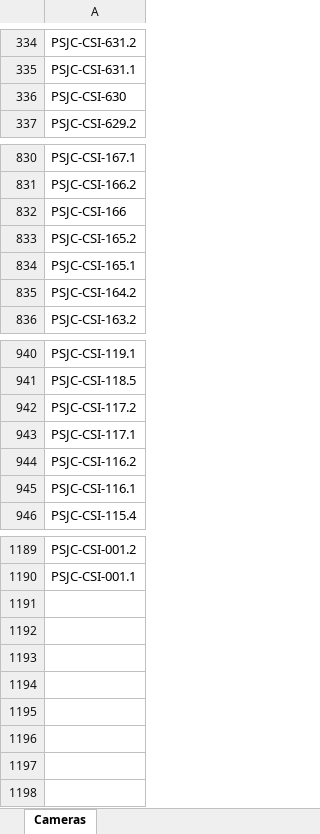
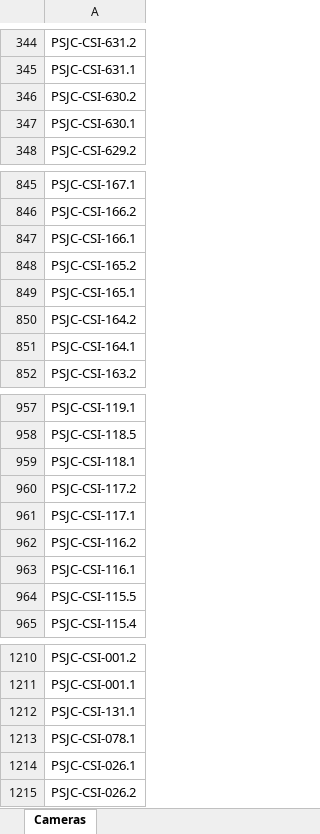
Before and after one commit to gui1hermereis/BotContagem, an Excel workbook: src/assets/Cameras.xlsx, sheet Cameras, drawn as a sheet; only a part is shown, gaps mark what is left out; values as stored, in another font and other column widths than the file's, no borders; addresses are those after the commit; the diff covers the shown part only; the diff names each change by its address in the sheet, - before the commit and + after, or states it on an @@ line.

```diff
--- a/src/assets/Cameras.xlsx (sheet Cameras)
+++ b/src/assets/Cameras.xlsx (sheet Cameras)
-A346: PSJC-CSI-630
+A346: PSJC-CSI-630.2
+row 347: PSJC-CSI-630.1
-A847: PSJC-CSI-166
+A847: PSJC-CSI-166.1
+row 851: PSJC-CSI-164.1
+row 959: PSJC-CSI-118.1
+row 964: PSJC-CSI-115.5
-row 913: PSJC-CSI-131.1
+row 1212: PSJC-CSI-131.1
-row 1027: PSJC-CSI-078.1
+row 1213: PSJC-CSI-078.1
-row 1137: PSJC-CSI-026.1
+row 1214: PSJC-CSI-026.1
-row 1126: PSJC-CSI-026.2
+row 1215: PSJC-CSI-026.2
```
Also changed, not shown: 21 added rows and 9 edited cells elsewhere in this sheet, 2 other files.
